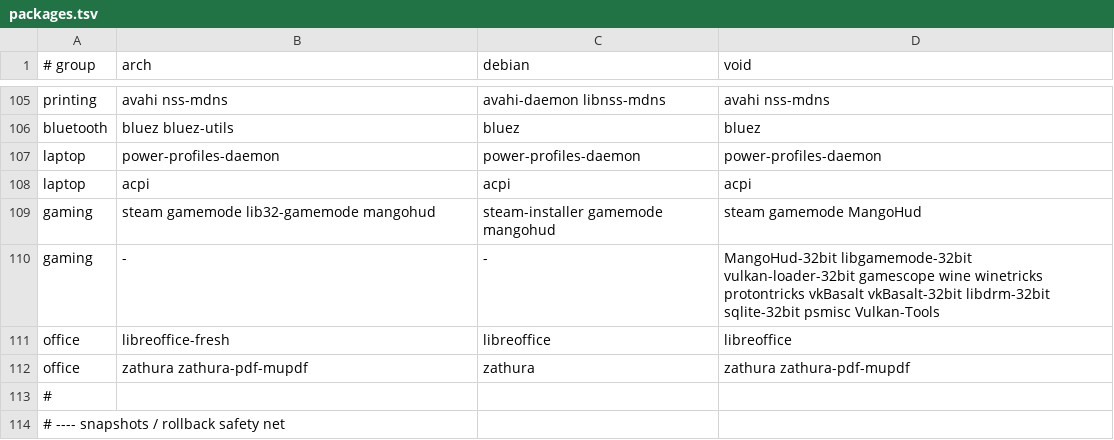
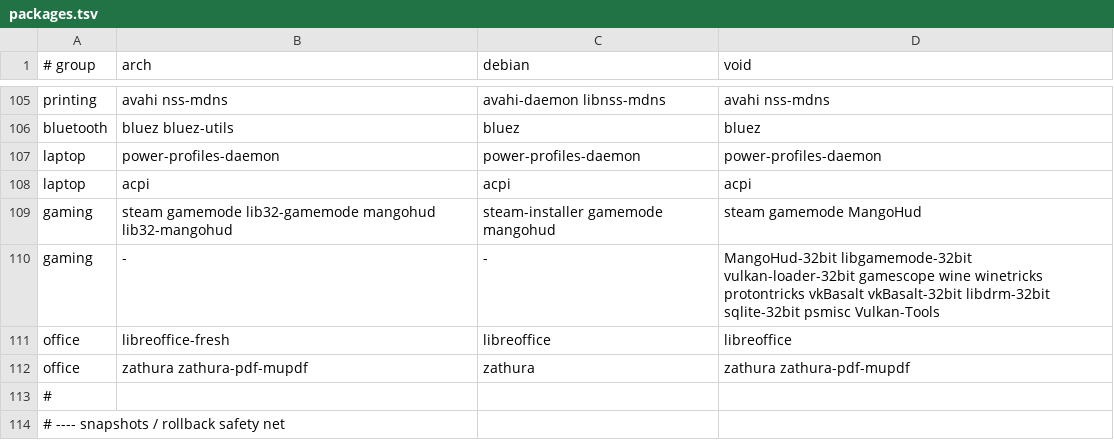
Before and after one commit to plaintextlab/tuxcraft, a TSV file: data/packages.tsv, drawn as a sheet; only a part is shown, gaps mark what is left out.

```diff
--- a/data/packages.tsv
+++ b/data/packages.tsv
@@ -108,3 +108,3 @@ laptop	power-profiles-daemon	power-profiles-daemon	power-profiles-daemon
 laptop	acpi	acpi	acpi
-gaming	steam gamemode lib32-gamemode mangohud	steam-installer gamemode mangohud	steam gamemode MangoHud
+gaming	steam gamemode lib32-gamemode mangohud lib32-mangohud	steam-installer gamemode mangohud	steam gamemode MangoHud
 gaming	-	-	MangoHud-32bit libgamemode-32bit vulkan-loader-32bit gamescope wine winetricks protontricks vkBasalt vkBasalt-32bit libdrm-32bit sqlite-32bit psmisc Vulkan-Tools
```
Also changed, not shown: 3 other files.
